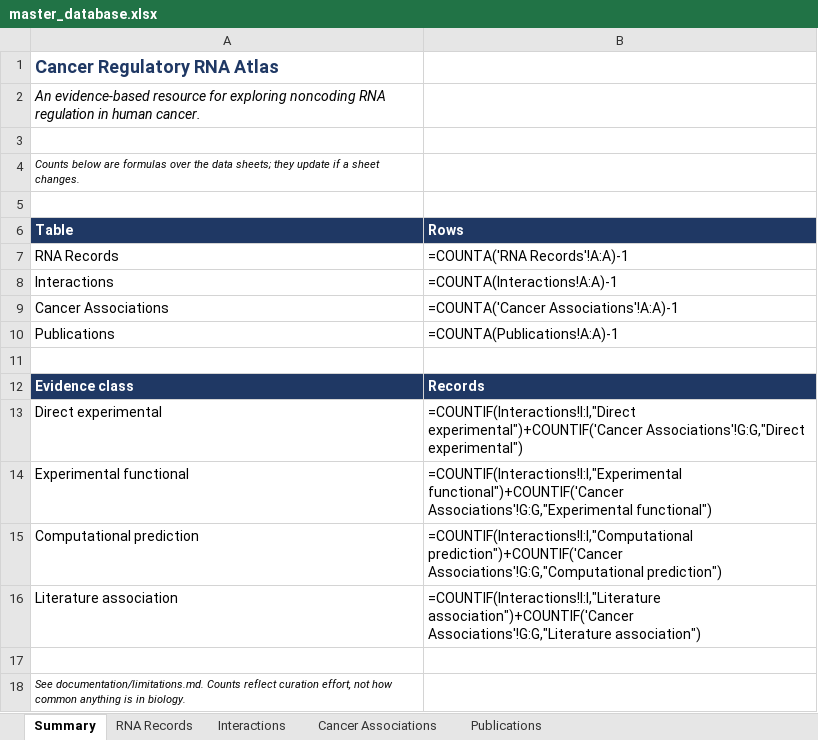
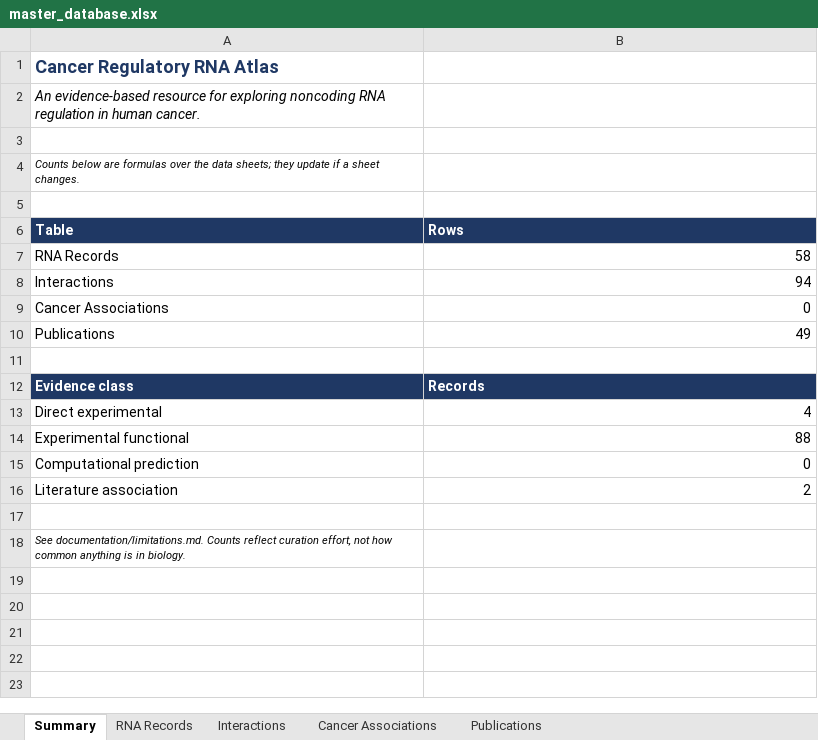
Before and after one commit to potenty/cancer-regulatory-rna-atlas, an Excel workbook: database/master_database.xlsx, sheet Summary, drawn as a sheet; values as stored, in another font and other column widths than the file's, no borders; formulas without a stored value are shown as written; the diff names each change by its address in the sheet, - before the commit and + after, or states it on an @@ line.

```diff
--- a/database/master_database.xlsx (sheet Summary)
+++ b/database/master_database.xlsx (sheet Summary)
-B7 (Rows): =COUNTA('RNA Records'!A:A)-1
+B7 (Rows): 58
-B8 (Rows): =COUNTA(Interactions!A:A)-1
+B8 (Rows): 94
-B9 (Rows): =COUNTA('Cancer Associations'!A:A)-1
+B9 (Rows): 0
-B10 (Rows): =COUNTA(Publications!A:A)-1
+B10 (Rows): 49
-B13 (Rows): =COUNTIF(Interactions!I:I,"Direct experimental")+COUNTIF('Cancer Associations'!G:G,"Direct experimental")
+B13 (Rows): 4
-B14 (Rows): =COUNTIF(Interactions!I:I,"Experimental functional")+COUNTIF('Cancer Associations'!G:G,"Experimental functional")
+B14 (Rows): 88
-B15 (Rows): =COUNTIF(Interactions!I:I,"Computational prediction")+COUNTIF('Cancer Associations'!G:G,"Computational prediction")
+B15 (Rows): 0
-B16 (Rows): =COUNTIF(Interactions!I:I,"Literature association")+COUNTIF('Cancer Associations'!G:G,"Literature association")
+B16 (Rows): 2
```
Also changed, not shown: sheet Publications, 9 other files.
